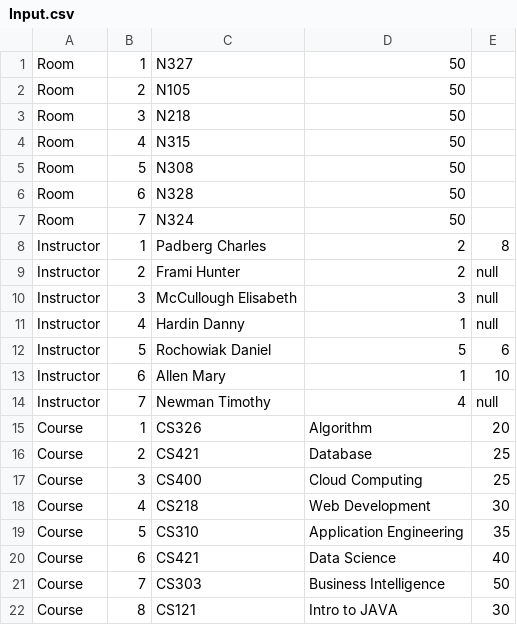
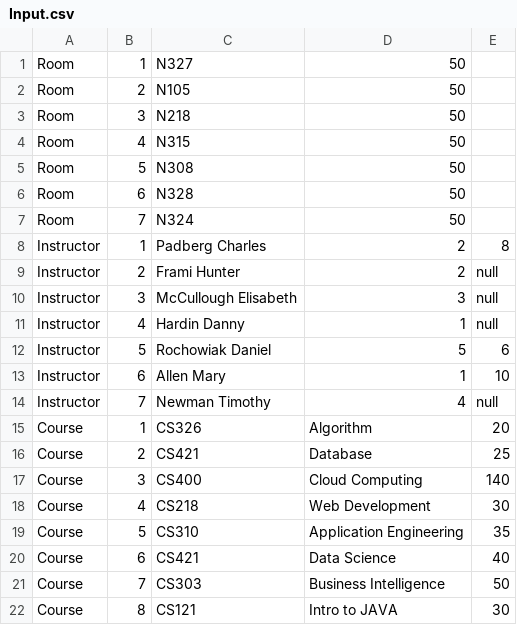
Before and after one commit to cr0065/CS-499-Team-J, a CSV file: src/AddDatatoJTable/Input.csv, drawn as a sheet.

```diff
--- a/src/AddDatatoJTable/Input.csv
+++ b/src/AddDatatoJTable/Input.csv
@@ -16,3 +16,3 @@ Course,1,CS326,Algorithm,20
 Course,2,CS421,Database,25
-Course,3,CS400,Cloud Computing,25
+Course,3,CS400,Cloud Computing,140
 Course,4,CS218,Web Development,30
```
Also changed, not shown: 1 other file.
